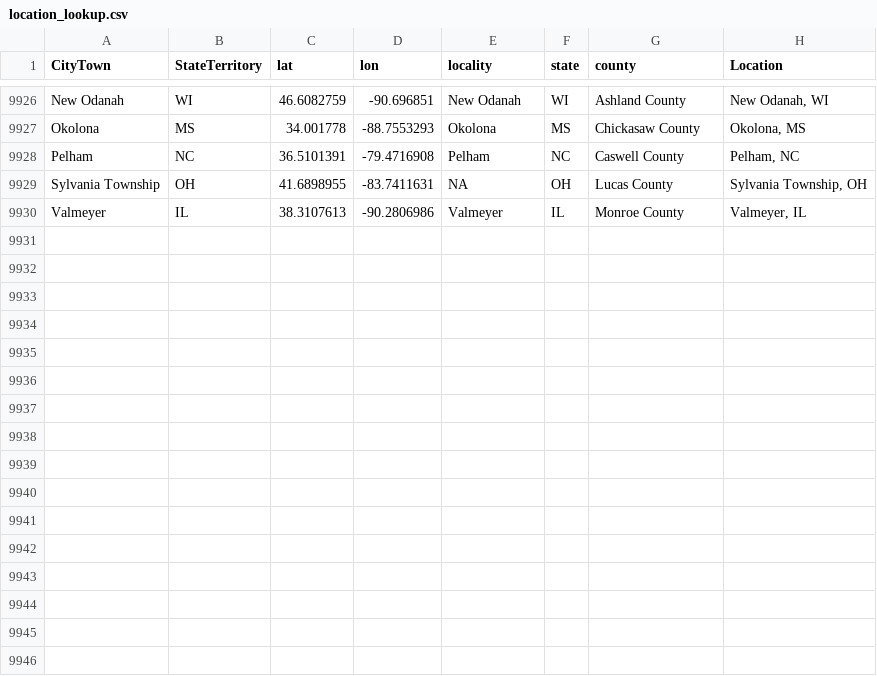
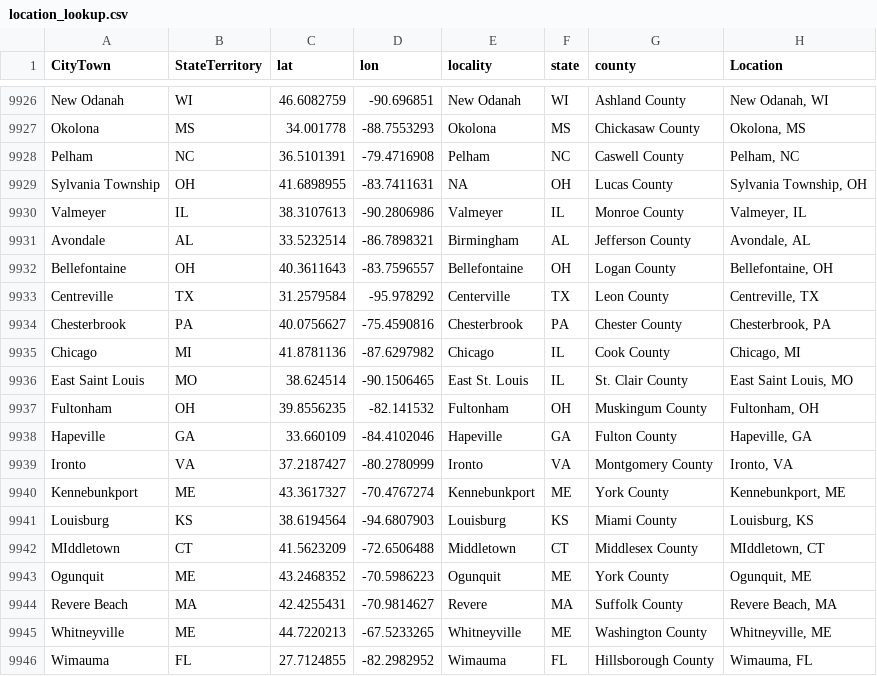
Before and after one commit to nonviolent-action-lab/crowd-counting-consortium, a CSV file: data_compilation/location_lookup.csv, drawn as a sheet; only a part is shown, gaps mark what is left out.

Commit message:
Weekly data update

```diff
--- a/data_compilation/location_lookup.csv
+++ b/data_compilation/location_lookup.csv
@@ -9930 +9930,17 @@
 "Valmeyer","IL","38.3107613","-90.2806986","Valmeyer","IL","Monroe County","Valmeyer, IL"
+"Avondale","AL","33.5232514","-86.7898321","Birmingham","AL","Jefferson County","Avondale, AL"
+"Bellefontaine","OH","40.3611643","-83.7596557","Bellefontaine","OH","Logan County","Bellefontaine, OH"
+"Centreville","TX","31.2579584","-95.978292","Centerville","TX","Leon County","Centreville, TX"
+"Chesterbrook","PA","40.0756627","-75.4590816","Chesterbrook","PA","Chester County","Chesterbrook, PA"
+"Chicago","MI","41.8781136","-87.6297982","Chicago","IL","Cook County","Chicago, MI"
+"East Saint Louis","MO","38.624514","-90.1506465","East St. Louis","IL","St. Clair County","East Saint Louis, MO"
+"Fultonham","OH","39.8556235","-82.141532","Fultonham","OH","Muskingum County","Fultonham, OH"
+"Hapeville","GA","33.660109","-84.4102046","Hapeville","GA","Fulton County","Hapeville, GA"
+"Ironto","VA","37.2187427","-80.2780999","Ironto","VA","Montgomery County","Ironto, VA"
+"Kennebunkport","ME","43.3617327","-70.4767274","Kennebunkport","ME","York County","Kennebunkport, ME"
+"Louisburg","KS","38.6194564","-94.6807903","Louisburg","KS","Miami County","Louisburg, KS"
+"MIddletown","CT","41.5623209","-72.6506488","Middletown","CT","Middlesex County","MIddletown, CT"
+"Ogunquit","ME","43.2468352","-70.5986223","Ogunquit","ME","York County","Ogunquit, ME"
+"Revere Beach","MA","42.4255431","-70.9814627","Revere","MA","Suffolk County","Revere Beach, MA"
+"Whitneyville","ME","44.7220213","-67.5233265","Whitneyville","ME","Washington County","Whitneyville, ME"
+"Wimauma","FL","27.7124855","-82.2982952","Wimauma","FL","Hillsborough County","Wimauma, FL"
```
Also changed, not shown: 1 other file.
